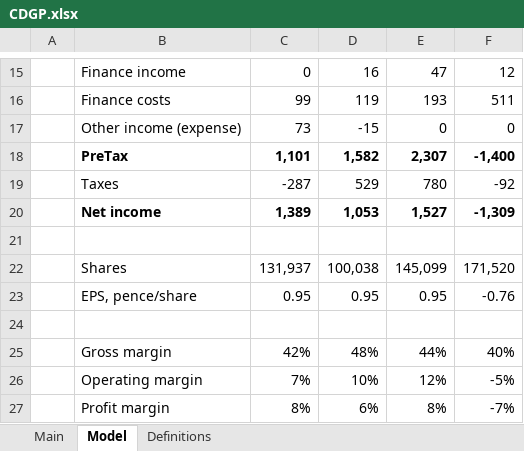
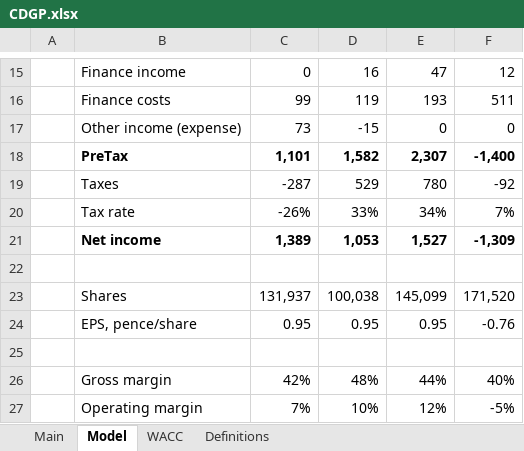
Before and after one commit to dmytroparkhomenko/financial-models, an Excel workbook: Models/CDGP.xlsx, sheet Model, drawn as a sheet; only a part is shown, gaps mark what is left out; the shorter side is filled out with more unchanged rows; values as stored, in another font and other column widths than the file's, no borders; the diff names each change by its address in the sheet, - before the commit and + after, or states it on an @@ line.

```diff
--- a/Models/CDGP.xlsx (sheet Model)
+++ b/Models/CDGP.xlsx (sheet Model)
+sheet tab: WACC
+row 20:  | Tax rate | -26% | 33% | 34% | 7%
```
Also changed, not shown: sheet Main, 1 other file.
